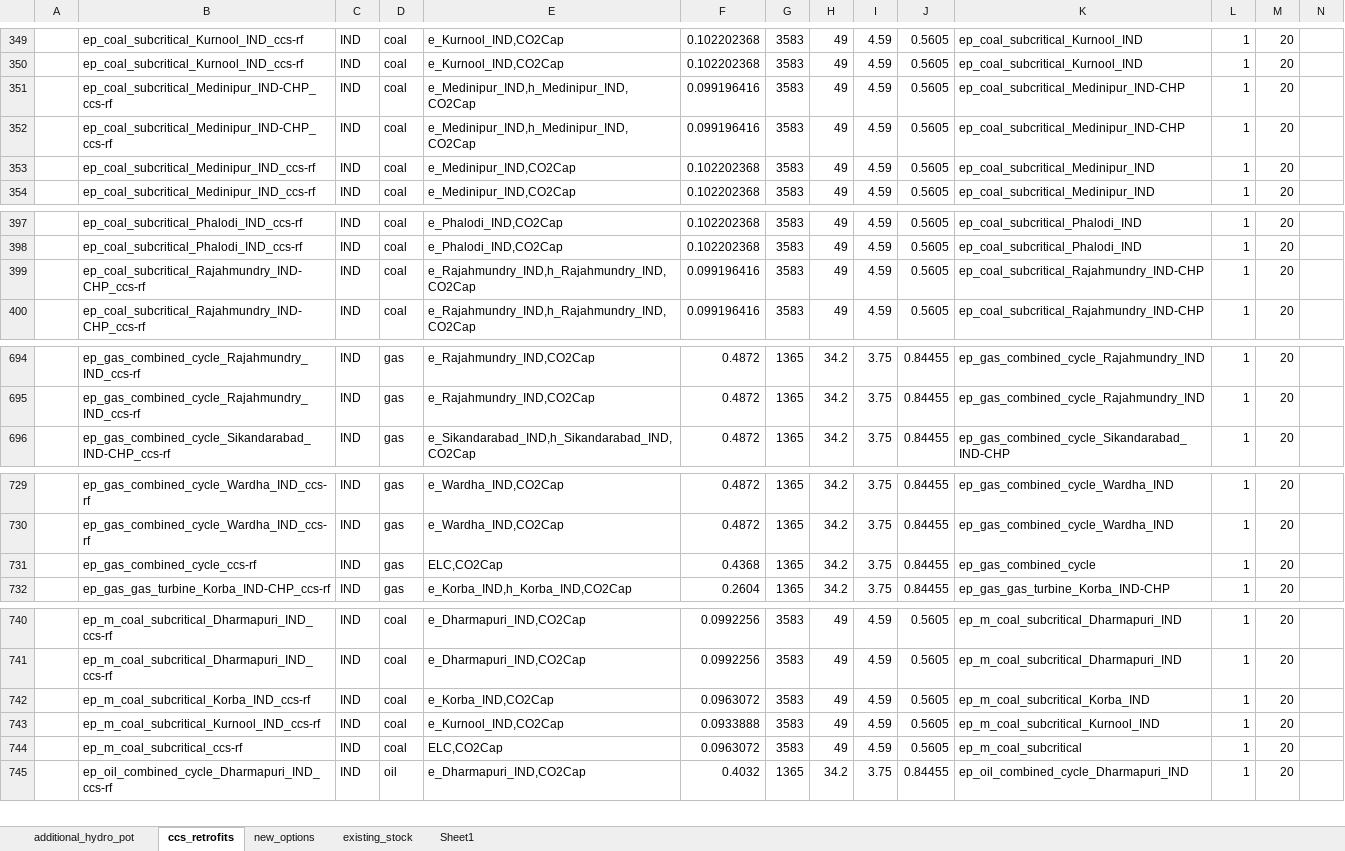
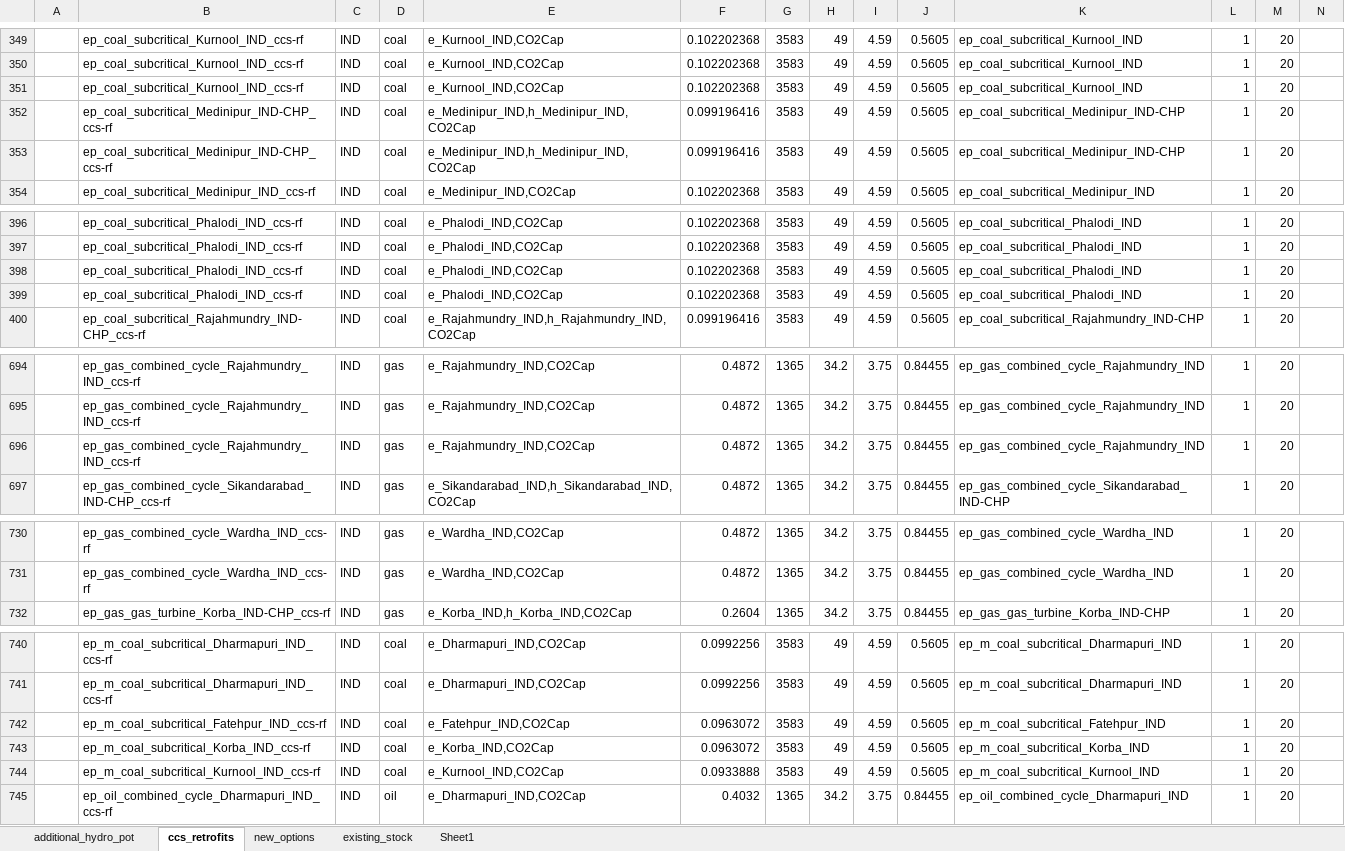
Before and after one commit to kanors-himanshu03/vervestacks_models, an Excel workbook: VerveStacks_IND_grids_kan10/vt_vervestacks_IND_v1.xlsx, sheet ccs_retrofits, drawn as a sheet; only a part is shown, gaps mark what is left out; values as stored, in another font and other column widths than the file's, no borders; removed rows and columns are numbered as before the commit, all else as after; rows hold the shown columns only; the diff covers the shown part only; the diff names each change by its address in the sheet, - before the commit and + after, or states it on an @@ line.

```diff
--- a/VerveStacks_IND_grids_kan10/vt_vervestacks_IND_v1.xlsx (sheet ccs_retrofits)
+++ b/VerveStacks_IND_grids_kan10/vt_vervestacks_IND_v1.xlsx (sheet ccs_retrofits)
-B351: ep_coal_subcritical_Medinipur_IND-CHP_ccs-rf
+B351: ep_coal_subcritical_Kurnool_IND_ccs-rf
-E351: e_Medinipur_IND,h_Medinipur_IND,CO2Cap
+E351: e_Kurnool_IND,CO2Cap
-F351: 0.099196416
+F351: 0.102202368
-K351: ep_coal_subcritical_Medinipur_IND-CHP
+K351: ep_coal_subcritical_Kurnool_IND
-B353: ep_coal_subcritical_Medinipur_IND_ccs-rf
+B353: ep_coal_subcritical_Medinipur_IND-CHP_ccs-rf
-E353: e_Medinipur_IND,CO2Cap
+E353: e_Medinipur_IND,h_Medinipur_IND,CO2Cap
-F353: 0.102202368
+F353: 0.099196416
-K353: ep_coal_subcritical_Medinipur_IND
+K353: ep_coal_subcritical_Medinipur_IND-CHP
-row 399:  | ep_coal_subcritical_Rajahmundry_IND-CHP_ccs-rf | IND | coal | e_Rajahmundry_IND,h_Rajahmundry_IND,CO2Cap | 0.099196416 | 3583 | 49 | 4.59 | 0.5605 | ep_coal_subcritical_Rajahmundry_IND-CHP | 1 | 20
+row 398:  | ep_coal_subcritical_Phalodi_IND_ccs-rf | IND | coal | e_Phalodi_IND,CO2Cap | 0.102202368 | 3583 | 49 | 4.59 | 0.5605 | ep_coal_subcritical_Phalodi_IND | 1 | 20
+row 399:  | ep_coal_subcritical_Phalodi_IND_ccs-rf | IND | coal | e_Phalodi_IND,CO2Cap | 0.102202368 | 3583 | 49 | 4.59 | 0.5605 | ep_coal_subcritical_Phalodi_IND | 1 | 20
+row 696:  | ep_gas_combined_cycle_Rajahmundry_IND_ccs-rf | IND | gas | e_Rajahmundry_IND,CO2Cap | 0.4872 | 1365 | 34.2 | 3.75 | 0.84455 | ep_gas_combined_cycle_Rajahmundry_IND | 1 | 20
-row 731:  | ep_gas_combined_cycle_ccs-rf | IND | gas | ELC,CO2Cap | 0.4368 | 1365 | 34.2 | 3.75 | 0.84455 | ep_gas_combined_cycle | 1 | 20
+row 742:  | ep_m_coal_subcritical_Fatehpur_IND_ccs-rf | IND | coal | e_Fatehpur_IND,CO2Cap | 0.0963072 | 3583 | 49 | 4.59 | 0.5605 | ep_m_coal_subcritical_Fatehpur_IND | 1 | 20
-row 744:  | ep_m_coal_subcritical_ccs-rf | IND | coal | ELC,CO2Cap | 0.0963072 | 3583 | 49 | 4.59 | 0.5605 | ep_m_coal_subcritical | 1 | 20
```
Also changed, not shown: 1 added row, 2 removed rows, 4 moved rows and 21 edited cells elsewhere in this sheet, sheet existing_stock, sheet new_options, sheet additional_hydro_pot, VerveStacks_IND_grids_kan10/SuppXLS/Scen_TSParameters_ts_108.xlsx, VerveStacks_IND_grids_kan10/SuppXLS/Scen_TSParameters_ts_12.xlsx, 46 other files.
